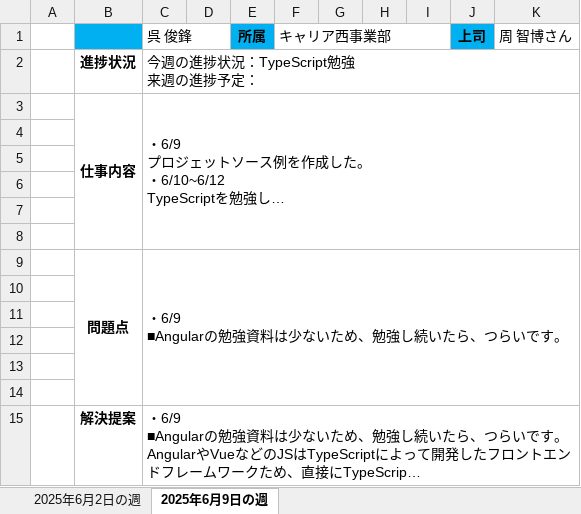
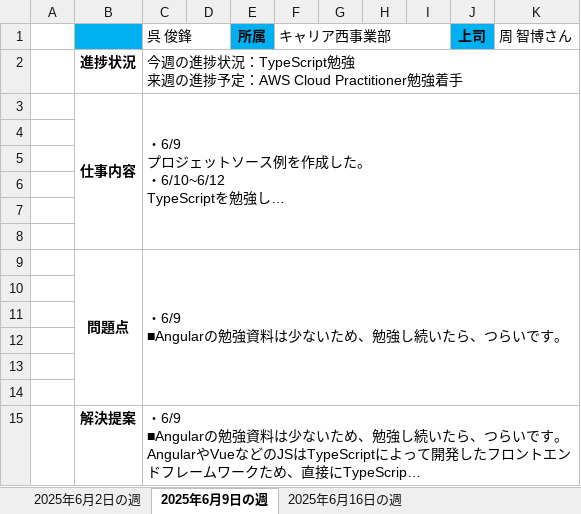
Before and after one commit to Mao62442/studyNote, an Excel workbook: 呉俊鋒_週報_2025年6月分.xlsx, sheet 2025年6月9日の週, drawn as a sheet; long unchanged cells end in …; values as stored, in another font and other column widths than the file's, no borders; ↵ is a line break in a cell; the diff names each change by its address in the sheet, - before the commit and + after, or states it on an @@ line.

```diff
--- a/呉俊鋒_週報_2025年6月分.xlsx (sheet 2025年6月9日の週)
+++ b/呉俊鋒_週報_2025年6月分.xlsx (sheet 2025年6月9日の週)
+sheet tab: 2025年6月16日の週
-C2: 今週の進捗状況：TypeScript勉強 ↵ 来週の進捗予定：
+C2: 今週の進捗状況：TypeScript勉強 ↵ 来週の進捗予定：AWS Cloud Practitioner勉強着手
```
Also changed, not shown: AWS_Cloud Practitioner勉強.xlsx.
